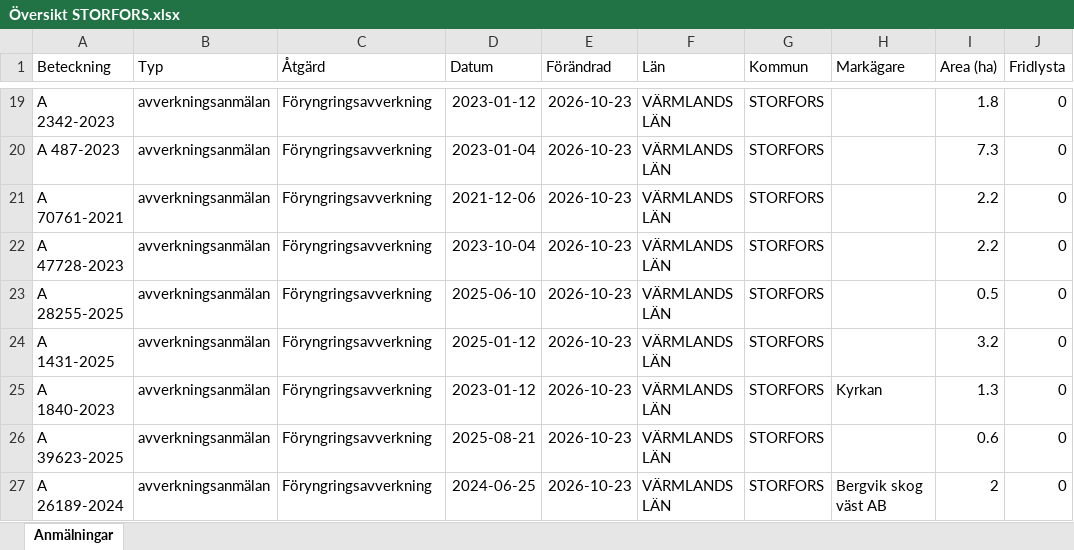
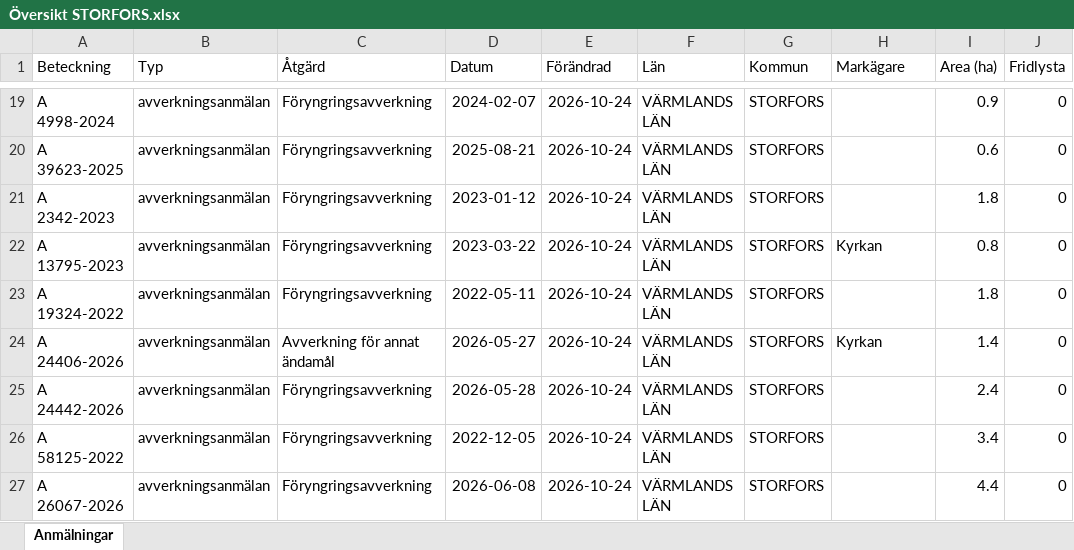
Before and after one commit to klasma/Logging_1760, an Excel workbook: Översikt STORFORS.xlsx, sheet Anmälningar, drawn as a sheet; only a part is shown, gaps mark what is left out; values as stored, in another font and other column widths than the file's, no borders; the diff covers the shown part only; the diff names each change by its address in the sheet, - before the commit and + after, or states it on an @@ line.

```diff
--- a/Översikt STORFORS.xlsx (sheet Anmälningar)
+++ b/Översikt STORFORS.xlsx (sheet Anmälningar)
-A19 (Beteckning): A 2342-2023
+A19 (Beteckning): A 4998-2024
-D19 (Datum): 2023-01-12
+D19 (Datum): 2024-02-07
-E19:E27 (Förändrad): 2026-10-23
+E19:E27 (Förändrad): 2026-10-24
-I19 (Area (ha)): 1.8
+I19 (Area (ha)): 0.9
-A20 (Beteckning): A 487-2023
+A20 (Beteckning): A 39623-2025
-D20 (Datum): 2023-01-04
+D20 (Datum): 2025-08-21
-I20 (Area (ha)): 7.3
+I20 (Area (ha)): 0.6
-A21 (Beteckning): A 70761-2021
+A21 (Beteckning): A 2342-2023
-D21 (Datum): 2021-12-06
+D21 (Datum): 2023-01-12
-I21 (Area (ha)): 2.2
+I21 (Area (ha)): 1.8
-A22 (Beteckning): A 47728-2023
+A22 (Beteckning): A 13795-2023
-D22 (Datum): 2023-10-04
+D22 (Datum): 2023-03-22
-H22 (Markägare): (empty)
+H22 (Markägare): Kyrkan
-I22 (Area (ha)): 2.2
+I22 (Area (ha)): 0.8
-A23 (Beteckning): A 28255-2025
+A23 (Beteckning): A 19324-2022
-D23 (Datum): 2025-06-10
+D23 (Datum): 2022-05-11
-I23 (Area (ha)): 0.5
+I23 (Area (ha)): 1.8
-A24 (Beteckning): A 1431-2025
+A24 (Beteckning): A 24406-2026
-C24 (Åtgärd): Föryngringsavverkning
+C24 (Åtgärd): Avverkning för annat ändamål
-D24 (Datum): 2025-01-12
+D24 (Datum): 2026-05-27
-H24 (Markägare): (empty)
+H24 (Markägare): Kyrkan
-I24 (Area (ha)): 3.2
+I24 (Area (ha)): 1.4
-A25 (Beteckning): A 1840-2023
+A25 (Beteckning): A 24442-2026
-D25 (Datum): 2023-01-12
+D25 (Datum): 2026-05-28
-H25 (Markägare): Kyrkan
+H25 (Markägare): (empty)
-I25 (Area (ha)): 1.3
+I25 (Area (ha)): 2.4
-A26 (Beteckning): A 39623-2025
+A26 (Beteckning): A 58125-2022
-D26 (Datum): 2025-08-21
+D26 (Datum): 2022-12-05
-I26 (Area (ha)): 0.6
+I26 (Area (ha)): 3.4
-A27 (Beteckning): A 26189-2024
+A27 (Beteckning): A 26067-2026
-D27 (Datum): 2024-06-25
+D27 (Datum): 2026-06-08
-H27 (Markägare): Bergvik skog väst AB
+H27 (Markägare): (empty)
-I27 (Area (ha)): 2
+I27 (Area (ha)): 4.4
```
Also changed, not shown: 750 edited cells elsewhere in this sheet, artfynd/A 21111-2025 artfynd.xlsx, artfynd/A 37716-2025 artfynd.xlsx, 41 other files.
